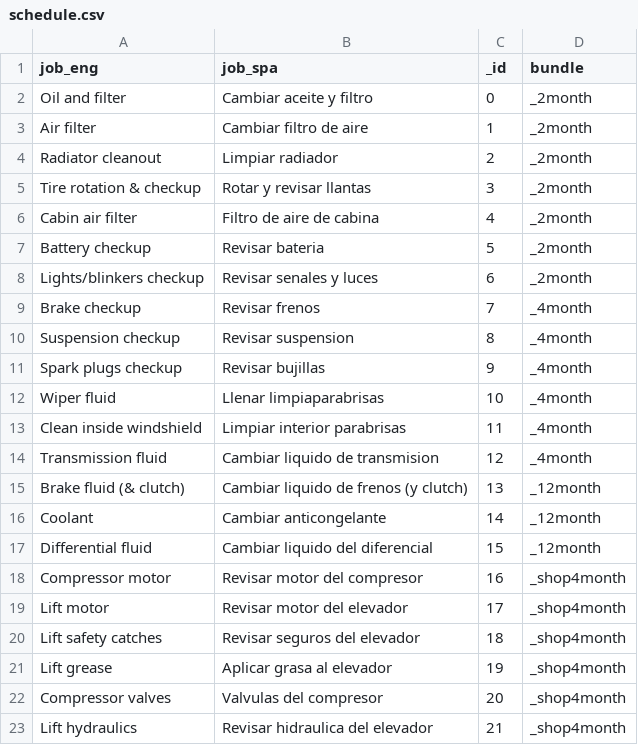
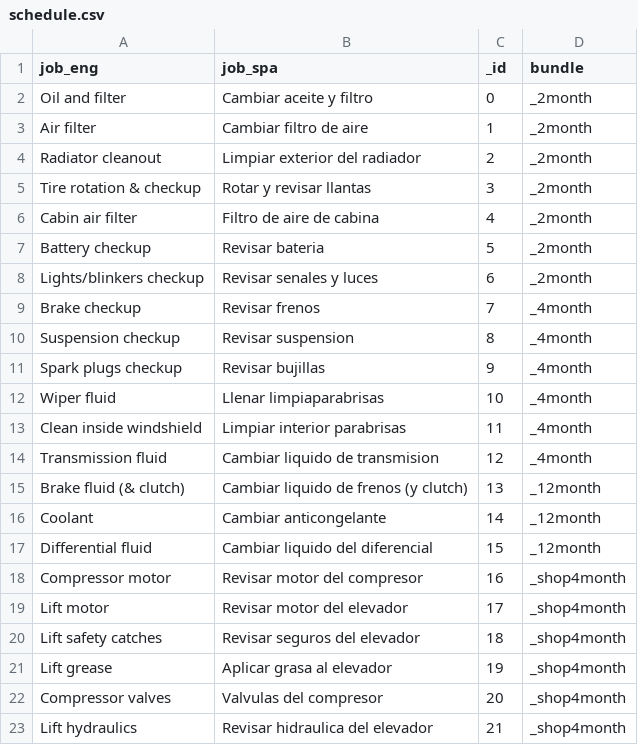
Before and after one commit to charlieboardman/task-printer, a CSV file: schedule.csv, drawn as a sheet.

Commit message:
Spanish now says clean exterior of radiator

```diff
--- a/schedule.csv
+++ b/schedule.csv
@@ -3,3 +3,3 @@ Oil and filter,Cambiar aceite y filtro,0,_2month
 Air filter,Cambiar filtro de aire,1,_2month
-Radiator cleanout,Limpiar radiador,2,_2month
+Radiator cleanout,Limpiar exterior del radiador,2,_2month
 Tire rotation & checkup,Rotar y revisar llantas,3,_2month
```
Also changed, not shown: tracker.csv, 13 other files.
